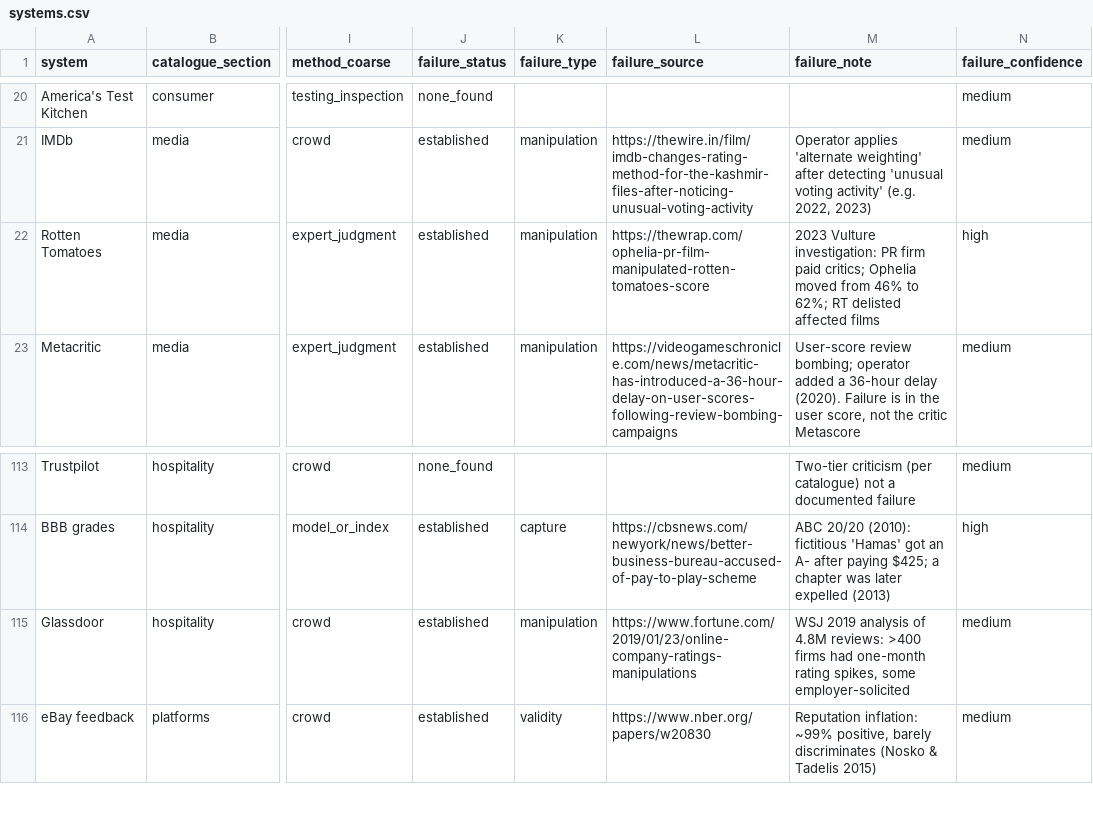
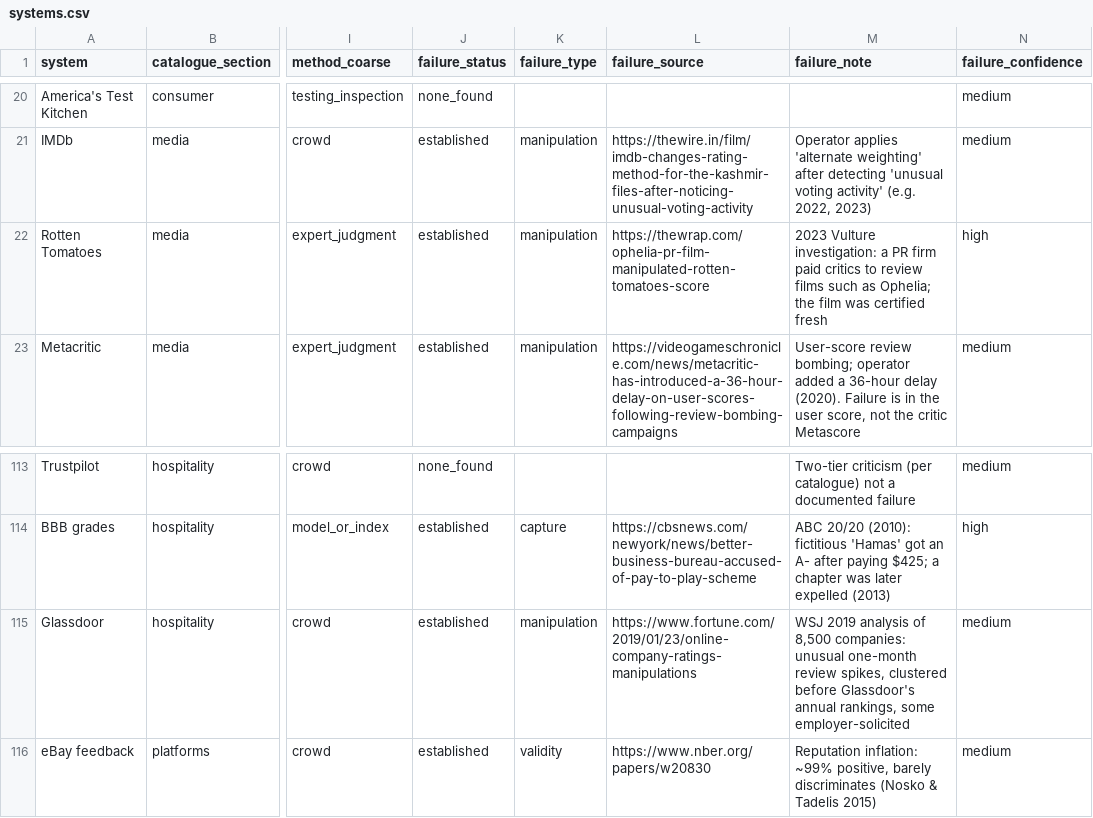
Before and after one commit to quantified-uncertainty/cairn, a CSV file: apps/evaluation-engineering/data/systems.csv, drawn as a sheet; only a part is shown, gaps mark what is left out; the diff names each change by its address in the sheet, - before the commit and + after, or states it on an @@ line.

```diff
--- a/apps/evaluation-engineering/data/systems.csv
+++ b/apps/evaluation-engineering/data/systems.csv
-M22 (failure_note): …Vulture investigation: PR firm paid critics; Ophelia moved from 46% to 62%; RT delisted affected films
+M22 (failure_note): …Vulture investigation: a PR firm paid critics to review films such as Ophelia; the film was certified fresh
-M115 (failure_note): …analysis of 4.8M reviews: >400 firms had one-month rating spikes, some employer-solicited
+M115 (failure_note): …analysis of 8,500 companies: unusual one-month review spikes, clustered before Glassdoor's annual rankings, some employer-solicited
```
Also changed, not shown: 13 other files.
